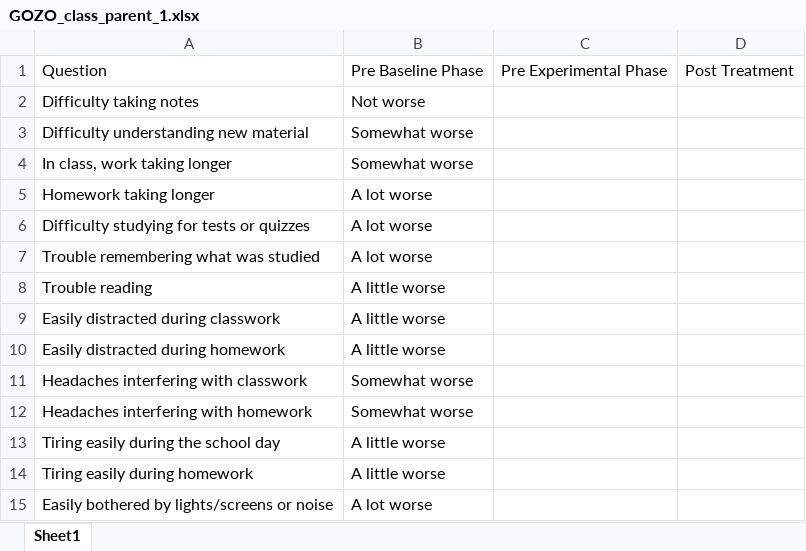
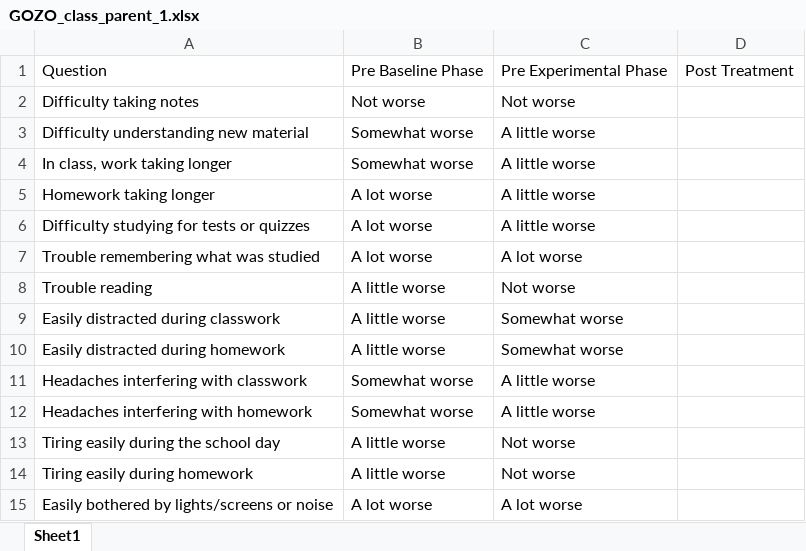
Before and after one commit to Jim-Wright90/participant_3_data, an Excel workbook: data/GOZO_class_parent_1.xlsx, sheet Sheet1, drawn as a sheet; values as stored, in another font and other column widths than the file's, no borders; the diff names each change by its address in the sheet, - before the commit and + after, or states it on an @@ line.

```diff
--- a/data/GOZO_class_parent_1.xlsx (sheet Sheet1)
+++ b/data/GOZO_class_parent_1.xlsx (sheet Sheet1)
-C2: (empty)
+C2: Not worse
-C3:C6: (empty)
+C3:C6: A little worse
-C7: (empty)
+C7: A lot worse
-C8: (empty)
+C8: Not worse
-C9:C10: (empty)
+C9:C10: Somewhat worse
-C11:C12: (empty)
+C11:C12: A little worse
-C13:C14: (empty)
+C13:C14: Not worse
-C15: (empty)
+C15: A lot worse
```
Also changed, not shown: data/GOZO_brief_parent.xlsx, data/GOZO_class_parent_2.xlsx, 6 other files.
